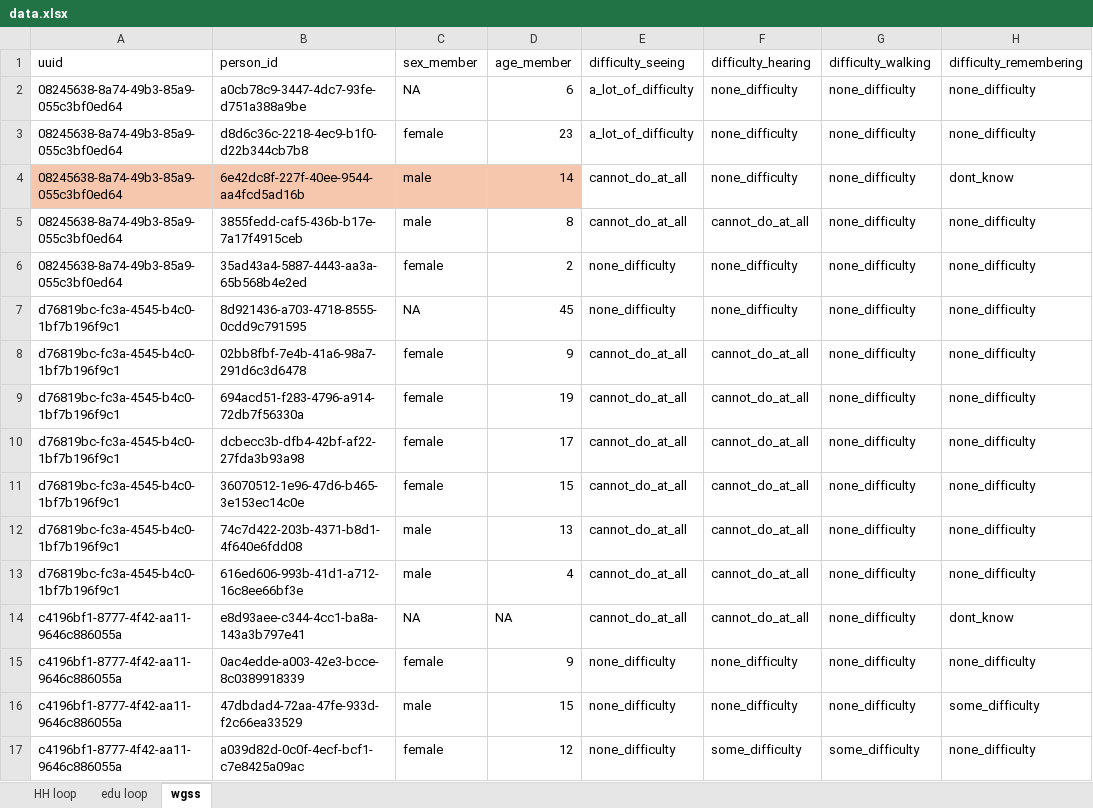
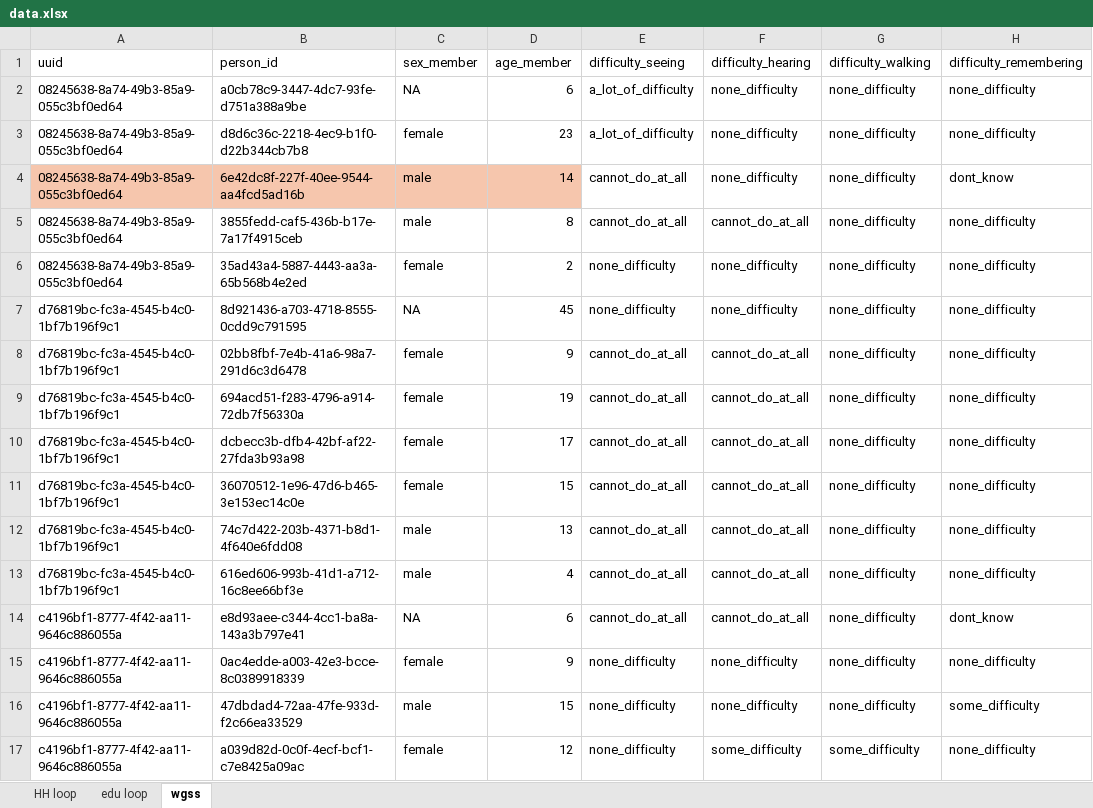
Before and after one commit to martivit/MSNAEducation, an Excel workbook: input/dataset/data.xlsx, sheet wgss, drawn as a sheet; only a part is shown; values as stored, in another font and other column widths than the file's, no borders; the diff names each change by its address in the sheet, - before the commit and + after, or states it on an @@ line.

```diff
--- a/input/dataset/data.xlsx (sheet wgss)
+++ b/input/dataset/data.xlsx (sheet wgss)
-D14 (age_member): NA
+D14 (age_member): 6
```
Also changed, not shown: sheet edu loop, 5 other files.
